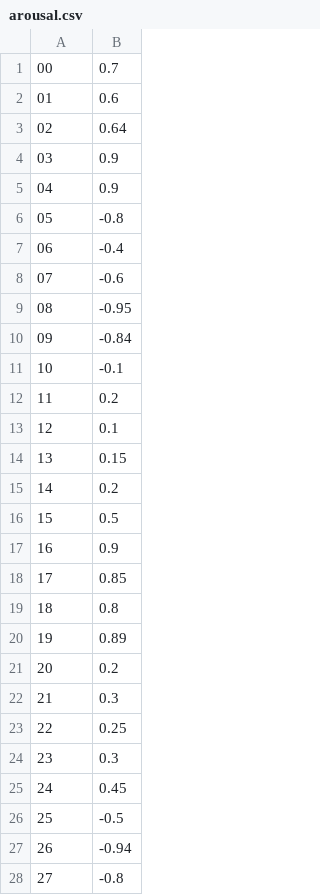
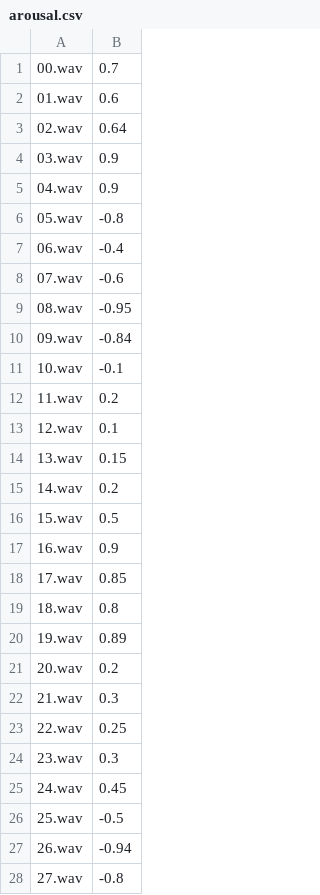
Before and after one commit to rinoradCross/audio_analysis, a CSV file: data/speechEmotion/arousal.csv, drawn as a sheet; only a part is shown; the diff covers the shown part only.

```diff
--- a/data/speechEmotion/arousal.csv
+++ b/data/speechEmotion/arousal.csv
@@ -1,28 +1,28 @@
-00,0.7
-01,0.6
-02,0.64
-03,0.9
-04,0.9
-05,-0.8
-06,-0.4
-07,-0.6
-08,-0.95
-09,-0.84
-10,-0.1
-11,0.2
-12,0.1
-13,0.15
-14,0.2
-15,0.5
-16,0.9
-17,0.85
-18,0.8
-19,0.89
-20,0.2
-21,0.3
-22,0.25
-23,0.3
-24,0.45
-25,-0.5
-26,-0.94
-27,-0.8
+00.wav,0.7
+01.wav,0.6
+02.wav,0.64
+03.wav,0.9
+04.wav,0.9
+05.wav,-0.8
+06.wav,-0.4
+07.wav,-0.6
+08.wav,-0.95
+09.wav,-0.84
+10.wav,-0.1
+11.wav,0.2
+12.wav,0.1
+13.wav,0.15
+14.wav,0.2
+15.wav,0.5
+16.wav,0.9
+17.wav,0.85
+18.wav,0.8
+19.wav,0.89
+20.wav,0.2
+21.wav,0.3
+22.wav,0.25
+23.wav,0.3
+24.wav,0.45
+25.wav,-0.5
+26.wav,-0.94
+27.wav,-0.8
```
Also changed, not shown: 12 edited cells elsewhere in this file, data/speechEmotion/valence.csv, 5 other files.
